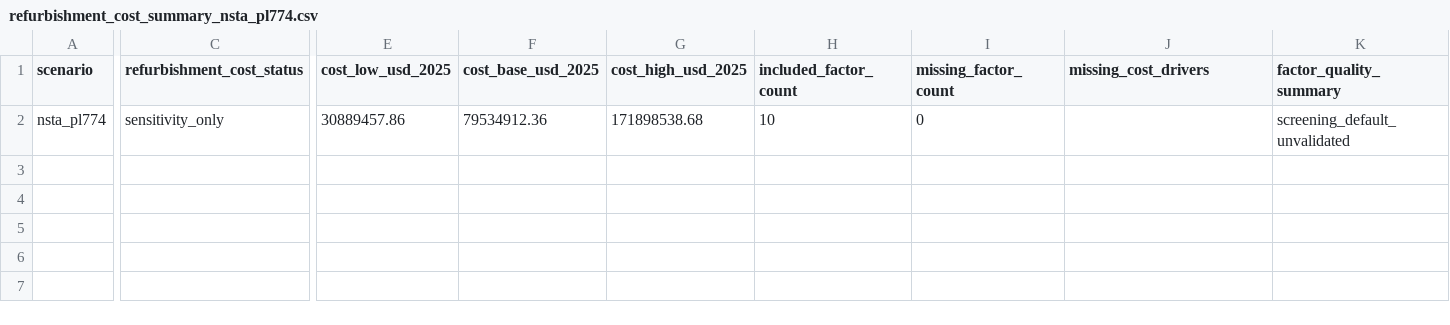
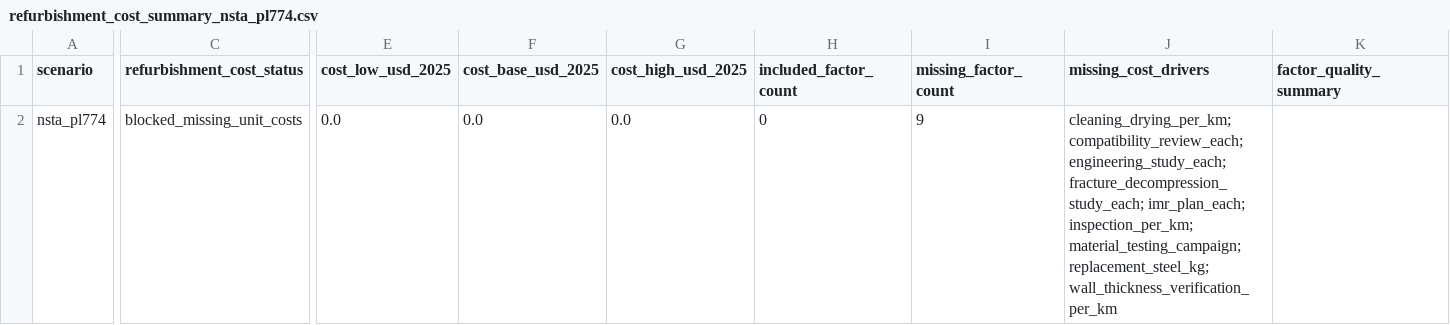
Before and after one commit to amirjahanbakhsh/Repurposing-Pipelines, a CSV file: model_layers/04_cost_economics/refurbishment_cost_summary_nsta_pl774.csv, drawn as a sheet; only a part is shown, gaps mark what is left out; the diff names each change by its address in the sheet, - before the commit and + after, or states it on an @@ line.

```diff
--- a/model_layers/04_cost_economics/refurbishment_cost_summary_nsta_pl774.csv
+++ b/model_layers/04_cost_economics/refurbishment_cost_summary_nsta_pl774.csv
-C2 (refurbishment_cost_status): sensitivity_only
+C2 (refurbishment_cost_status): blocked_missing_unit_costs
-E2 (cost_low_usd_2025): 30889457.86
+E2 (cost_low_usd_2025): 0.0
-F2 (cost_base_usd_2025): 79534912.36
+F2 (cost_base_usd_2025): 0.0
-G2 (cost_high_usd_2025): 171898538.68
+G2 (cost_high_usd_2025): 0.0
-H2 (included_factor_count): 10
+H2 (included_factor_count): 0
-I2 (missing_factor_count): 0
+I2 (missing_factor_count): 9
-J2 (missing_cost_drivers): (empty)
+J2 (missing_cost_drivers): cleaning_drying_per_km; compatibility_review_each; engineering_study_each; fracture_decompression_study_each; imr_plan_each; inspection_per_km; material_testing_campaign; replacement_steel_kg; wall_thickness_verification_per_km
-K2 (factor_quality_summary): screening_default_unvalidated
+K2 (factor_quality_summary): (empty)
```
Also changed, not shown: model_layers/04_cost_economics/refurbishment_costs_nsta_pl774.csv, model_layers/05_lca/lca_impacts_nsta_pl774.csv, 17 other files.
